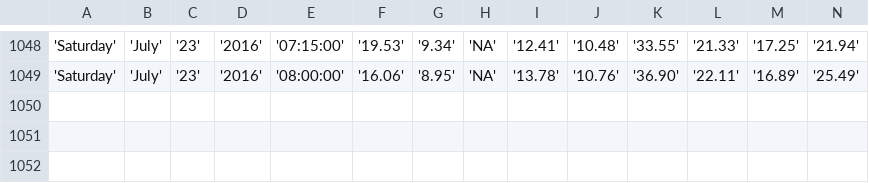
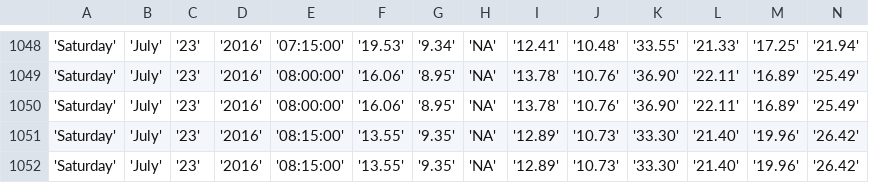
Before and after one commit to bibekpoddar/sdpcbdata, a CSV file: igi.csv, drawn as a sheet; only a part is shown, gaps mark what is left out; rows hold the shown columns only; the diff names each change by its address in the sheet, - before the commit and + after, or states it on an @@ line.

Commit message:
Updated data

```diff
--- a/igi.csv
+++ b/igi.csv
+row 1050: 'Saturday' | 'July' | '23' | '2016' | '08:00:00' | '16.06' | '8.95' | 'NA' | '13.78' | '10.76' | '36.90' | '22.11' | '16.89' | '25.49'
+row 1051: 'Saturday' | 'July' | '23' | '2016' | '08:15:00' | '13.55' | '9.35' | 'NA' | '12.89' | '10.73' | '33.30' | '21.40' | '19.96' | '26.42'
+row 1052: 'Saturday' | 'July' | '23' | '2016' | '08:15:00' | '13.55' | '9.35' | 'NA' | '12.89' | '10.73' | '33.30' | '21.40' | '19.96' | '26.42'
```
Also changed, not shown: av.csv, cl.csv, 3 other files.
